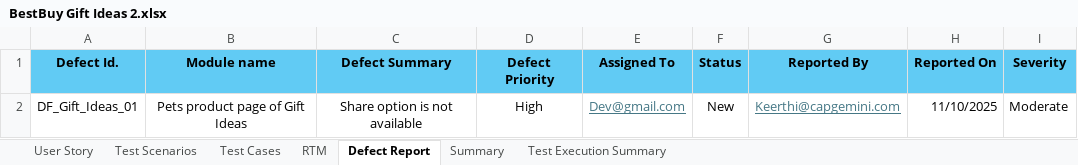
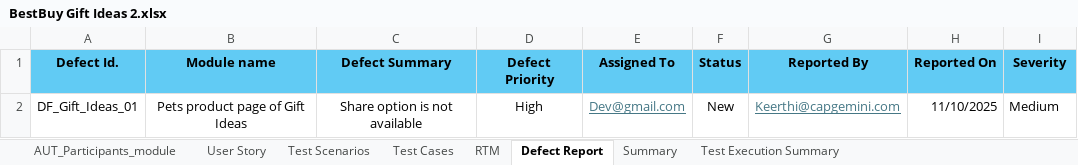
Before and after one commit to Alluri-Soujanya8/BestBuy, an Excel workbook: BestBuy Gift Ideas 2.xlsx, sheet Defect Report, drawn as a sheet; values as stored, in another font and other column widths than the file's, no borders; the diff names each change by its address in the sheet, - before the commit and + after, or states it on an @@ line.

```diff
--- a/BestBuy Gift Ideas 2.xlsx (sheet Defect Report)
+++ b/BestBuy Gift Ideas 2.xlsx (sheet Defect Report)
+sheet tab: AUT_Participants_module
-I2 (Severity): Moderate
+I2 (Severity): Medium
```
Also changed, not shown: sheet Summary, charts or pictures.
